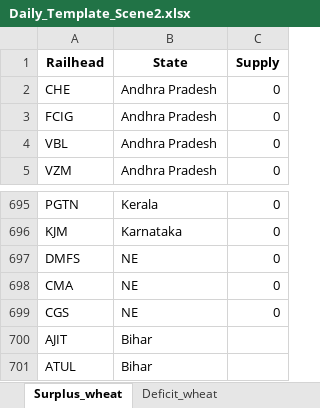
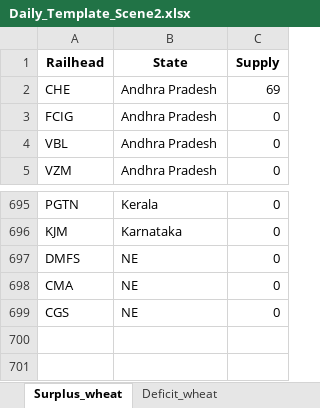
Before and after one commit to Saurabh-Gawande/fcitool, an Excel workbook: Input/Daily_Template_Scene2.xlsx, sheet Surplus_wheat, drawn as a sheet; only a part is shown, gaps mark what is left out; values as stored, in another font and other column widths than the file's, no borders; the diff names each change by its address in the sheet, - before the commit and + after, or states it on an @@ line.

```diff
--- a/Input/Daily_Template_Scene2.xlsx (sheet Surplus_wheat)
+++ b/Input/Daily_Template_Scene2.xlsx (sheet Surplus_wheat)
-C2 (Supply): 0
+C2 (Supply): 69
-row 700: AJIT | Bihar
-row 701: ATUL | Bihar
```
Also changed, not shown: sheet Rail_cost_chart, sheet States_supply, sheet States_allocation, sheet Deficit_wheat, sheet Surplus_rice, sheet Deficit_rice, Input/Daily_Template_Scene1.xlsx, Input/Monthly_Template_M1.xlsx, 3 other files.
